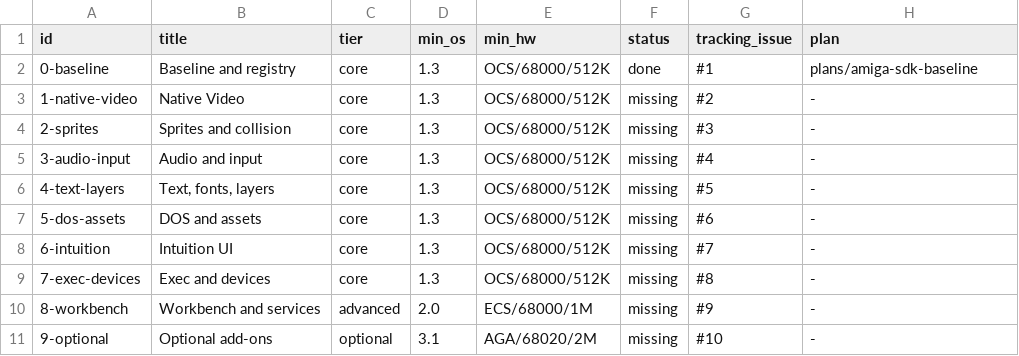
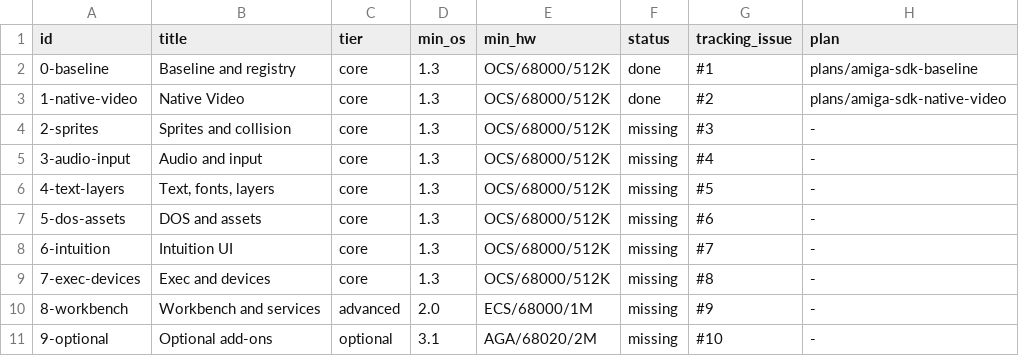
Before and after one commit to OpenLorraine/clorraine, a TSV file: docs/amiga-sdk/bundles.tsv, drawn as a sheet.

```diff
--- a/docs/amiga-sdk/bundles.tsv
+++ b/docs/amiga-sdk/bundles.tsv
@@ -2,3 +2,3 @@ id	title	tier	min_os	min_hw	status	tracking_issue	plan
 0-baseline	Baseline and registry	core	1.3	OCS/68000/512K	done	#1	plans/amiga-sdk-baseline
-1-native-video	Native Video	core	1.3	OCS/68000/512K	missing	#2	-
+1-native-video	Native Video	core	1.3	OCS/68000/512K	done	#2	plans/amiga-sdk-native-video
 2-sprites	Sprites and collision	core	1.3	OCS/68000/512K	missing	#3	-
```
Also changed, not shown: docs/amiga-sdk/registry.tsv, 29 other files.
